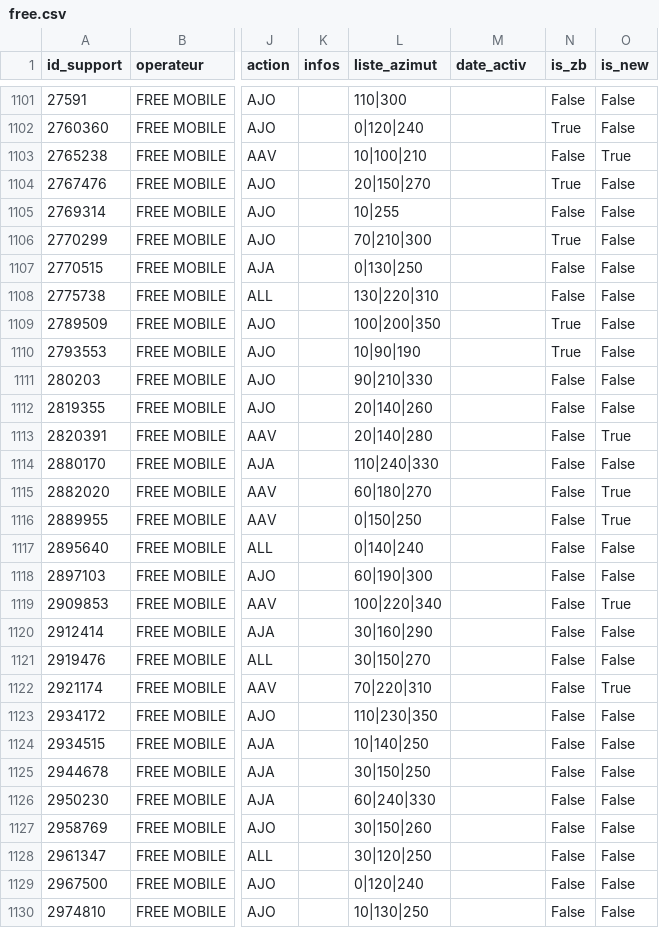
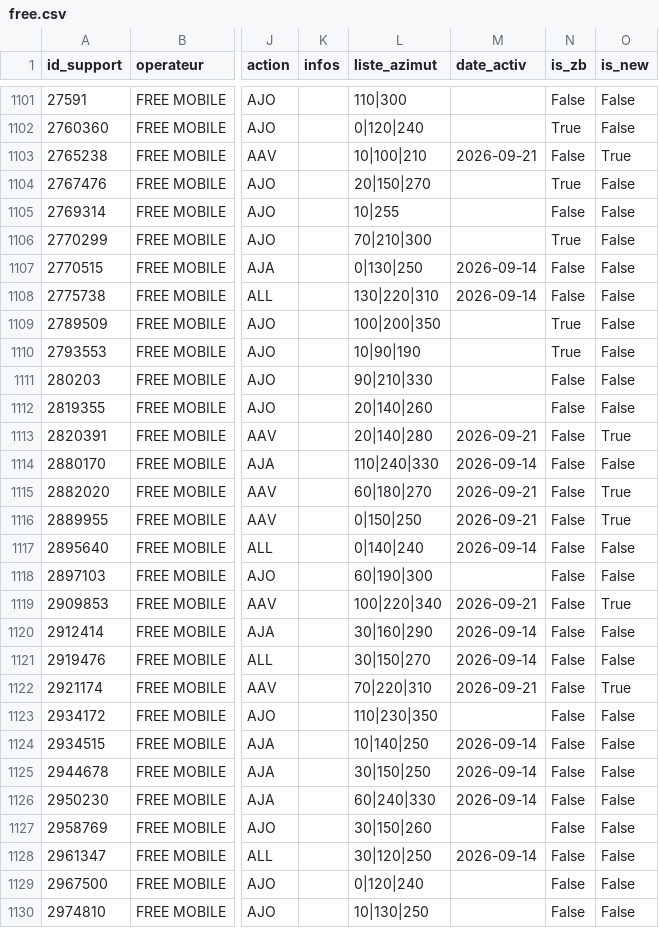
Before and after one commit to fraetech/fraetech.github.io, a CSV file: files/hebdo/free.csv, drawn as a sheet; only a part is shown, gaps mark what is left out; the diff covers the shown part only; the diff names each change by its address in the sheet, - before the commit and + after, or states it on an @@ line.

```diff
--- a/files/hebdo/free.csv
+++ b/files/hebdo/free.csv
-M1103 (date_activ): (empty)
+M1103 (date_activ): 2026-09-21
-M1107:M1108 (date_activ): (empty)
+M1107:M1108 (date_activ): 2026-09-14
-M1113 (date_activ): (empty)
+M1113 (date_activ): 2026-09-21
-M1114 (date_activ): (empty)
+M1114 (date_activ): 2026-09-14
-M1115:M1116 (date_activ): (empty)
+M1115:M1116 (date_activ): 2026-09-21
-M1117 (date_activ): (empty)
+M1117 (date_activ): 2026-09-14
-M1119 (date_activ): (empty)
+M1119 (date_activ): 2026-09-21
-M1120:M1121 (date_activ): (empty)
+M1120:M1121 (date_activ): 2026-09-14
-M1122 (date_activ): (empty)
+M1122 (date_activ): 2026-09-21
-M1124:M1126 (date_activ): (empty)
+M1124:M1126 (date_activ): 2026-09-14
-M1128 (date_activ): (empty)
+M1128 (date_activ): 2026-09-14
```
Also changed, not shown: 166 edited cells elsewhere in this file, files/hebdo/bouygues.csv, files/hebdo/orange.csv, 4 other files.
